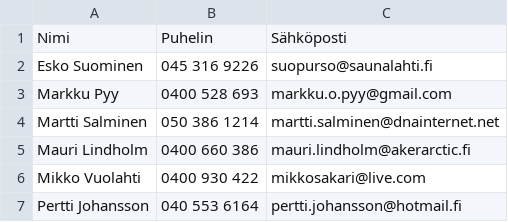
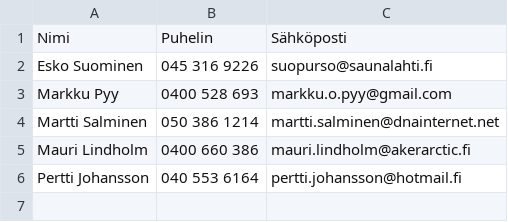
Before and after one commit to samhol/_RVS_, a CSV file: yhteystiedot/katsastajat.csv, drawn as a sheet; the diff names each change by its address in the sheet, - before the commit and + after, or states it on an @@ line.

```diff
--- a/yhteystiedot/katsastajat.csv
+++ b/yhteystiedot/katsastajat.csv
-row 6: Mikko Vuolahti | 0400 930 422 | mikkosakari@live.com
```
Also changed, not shown: yhteystiedot/hallitus.csv, 7 other files.
